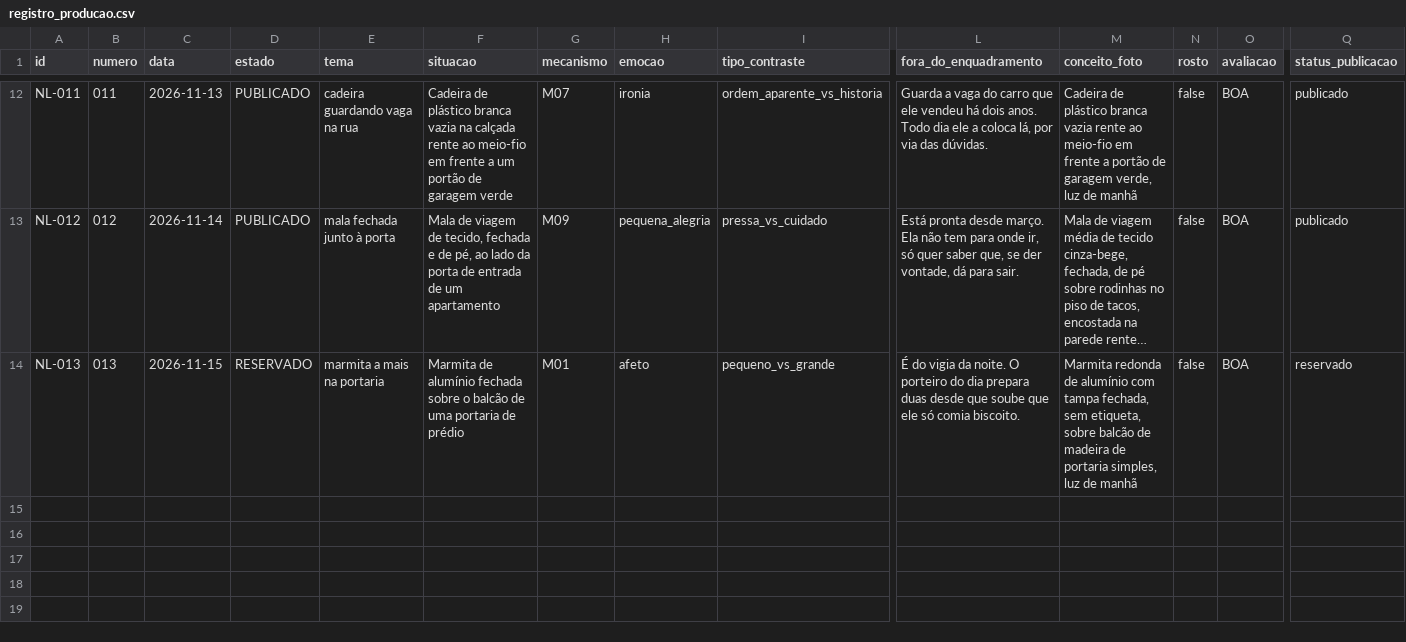
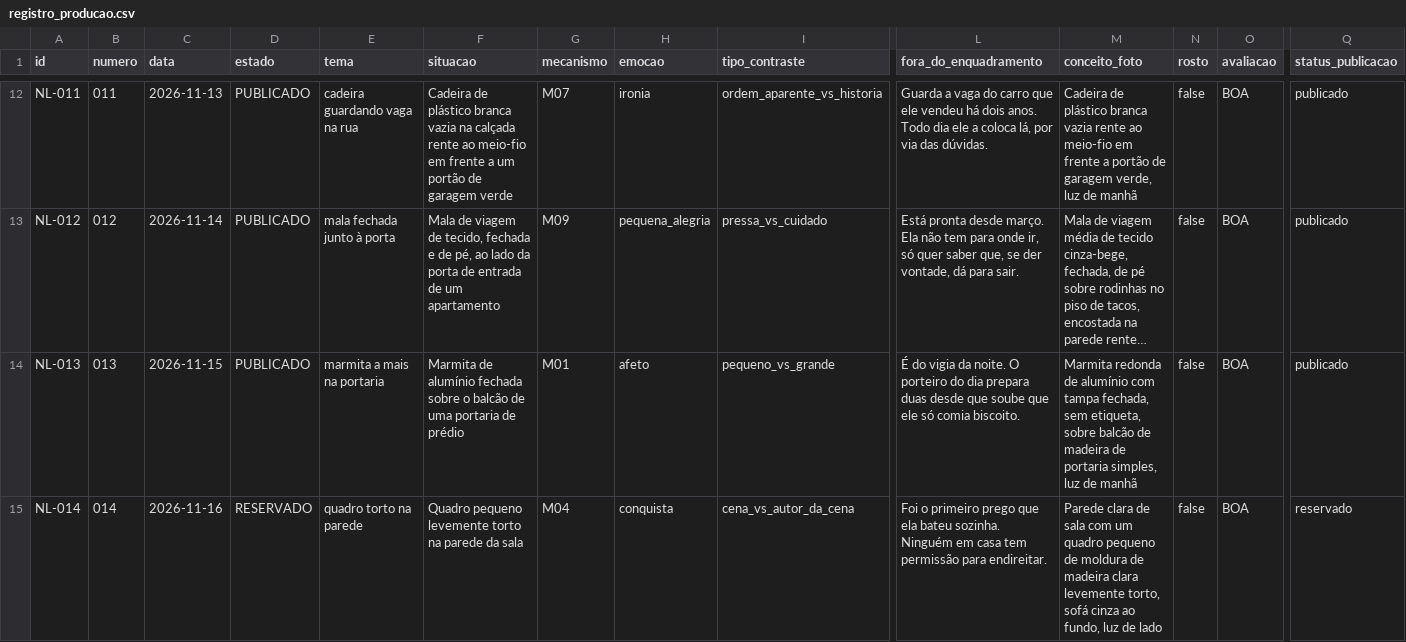
Before and after one commit to ericostta/surto-teste-imagens, a CSV file: ninguem-legenda/producao/registro_producao.csv, drawn as a sheet; only a part is shown, gaps mark what is left out; long unchanged cells end in …; rows hold the shown columns only; the diff names each change by its address in the sheet, - before the commit and + after, or states it on an @@ line.

```diff
--- a/ninguem-legenda/producao/registro_producao.csv
+++ b/ninguem-legenda/producao/registro_producao.csv
-D14 (estado): RESERVADO
+D14 (estado): PUBLICADO
-Q14 (status_publicacao): reservado
+Q14 (status_publicacao): publicado
+row 15: NL-014 | 014 | 2026-11-16 | RESERVADO | quadro torto na parede | Quadro pequeno levemente torto na parede da sala | M04 | conquista | cena_vs_autor_da_cena | Foi o primeiro prego que ela bateu sozinha. Ninguém em casa tem permissão para endireitar. | Parede clara de sala com um quadro pequeno de moldura de madeira clara levemente torto, sofá cinza ao fundo, luz de lado | false | BOA | reservado
```
Also changed, not shown: 16 other files.
